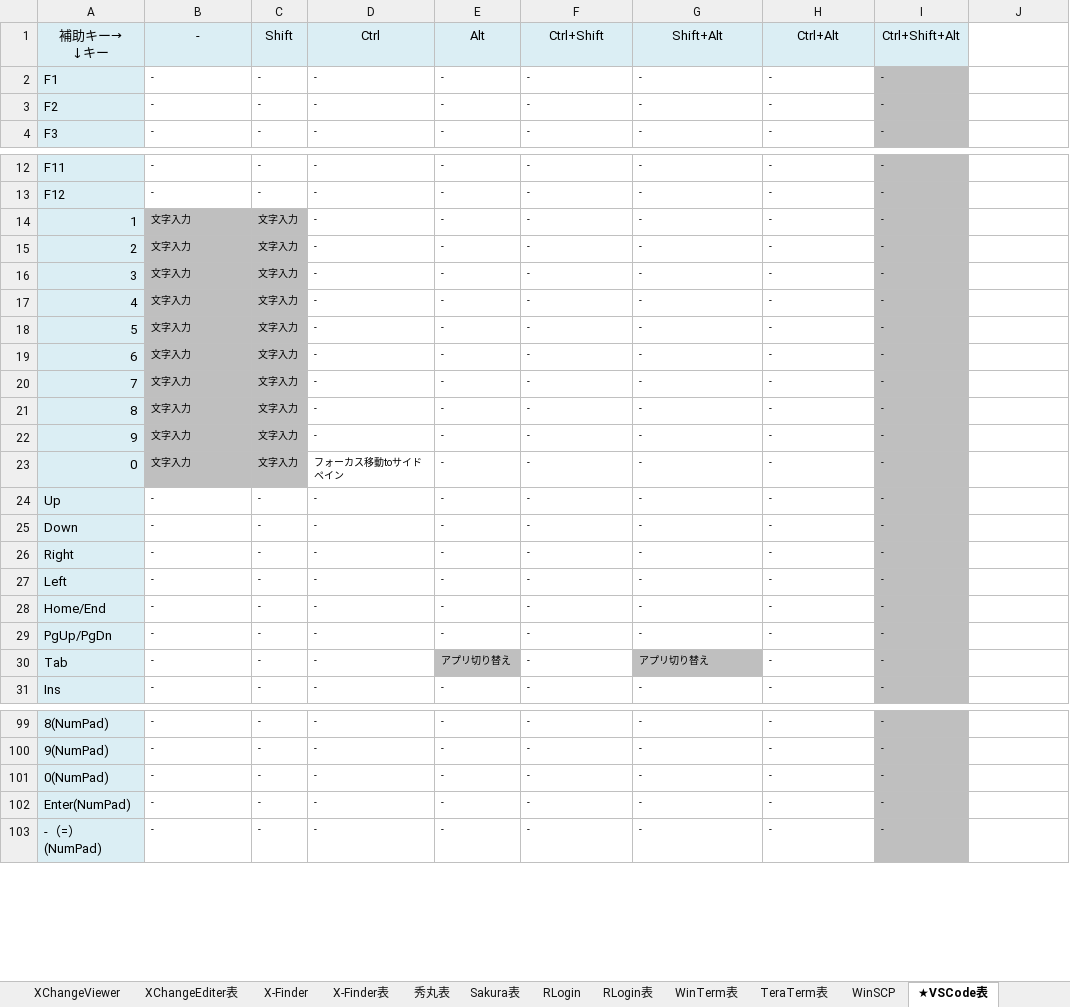
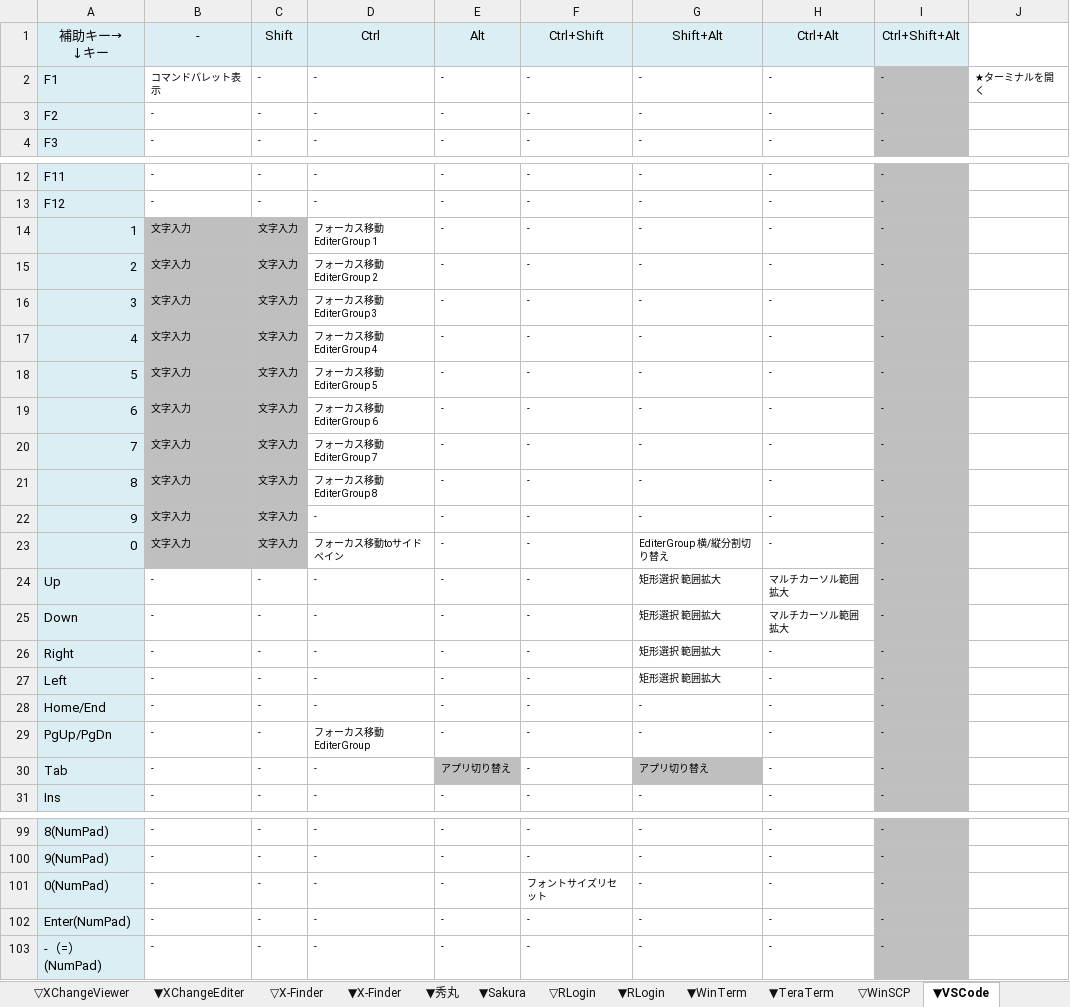
Before and after one commit to draemonash2/other, an Excel workbook: ショートカットキー一覧.xlsx, sheet ▼VSCode, drawn as a sheet; only a part is shown, gaps mark what is left out; values as stored, in another font and other column widths than the file's, no borders; the diff covers the shown part only; the diff names each change by its address in the sheet, - before the commit and + after, or states it on an @@ line.

```diff
--- a/ショートカットキー一覧.xlsx (sheet ▼VSCode)
+++ b/ショートカットキー一覧.xlsx (sheet ▼VSCode)
-sheet tab: XChangeViewer
+sheet tab: ▽XChangeViewer
-sheet tab: XChangeEditer表
+sheet tab: ▼XChangeEditer
-sheet tab: X-Finder
+sheet tab: ▽X-Finder
-sheet tab: X-Finder表
+sheet tab: ▼X-Finder
-sheet tab: 秀丸表
+sheet tab: ▼秀丸
-sheet tab: Sakura表
+sheet tab: ▼Sakura
-sheet tab: RLogin
+sheet tab: ▽RLogin
-sheet tab: RLogin表
+sheet tab: ▼RLogin
-sheet tab: WinTerm表
+sheet tab: ▼WinTerm
-sheet tab: TeraTerm表
+sheet tab: ▼TeraTerm
-sheet tab: WinSCP
+sheet tab: ▽WinSCP
-sheet tab: ★VSCode表
+sheet tab: ▼VSCode
-B2: -
+B2: コマンドパレット表示
-J2: (empty)
+J2: ★ターミナルを開く
-D14: -
+D14: フォーカス移動 EditerGroup 1
-D15: -
+D15: フォーカス移動 EditerGroup 2
-D16: -
+D16: フォーカス移動 EditerGroup 3
-D17: -
+D17: フォーカス移動 EditerGroup 4
-D18: -
+D18: フォーカス移動 EditerGroup 5
-D19: -
+D19: フォーカス移動 EditerGroup 6
-D20: -
+D20: フォーカス移動 EditerGroup 7
-D21: -
+D21: フォーカス移動 EditerGroup 8
-G23: -
+G23: EditerGroup 横/縦分割切り替え
-G24:G27: -
+G24:G27: 矩形選択 範囲拡大
-H24:H25: -
+H24:H25: マルチカーソル範囲拡大
-D29: -
+D29: フォーカス移動 EditerGroup
-F101: -
+F101: フォントサイズリセット
```
Also changed, not shown: 30 edited cells and cell formats elsewhere in this sheet, sheet ▽Windows10, other sheet tabs.
